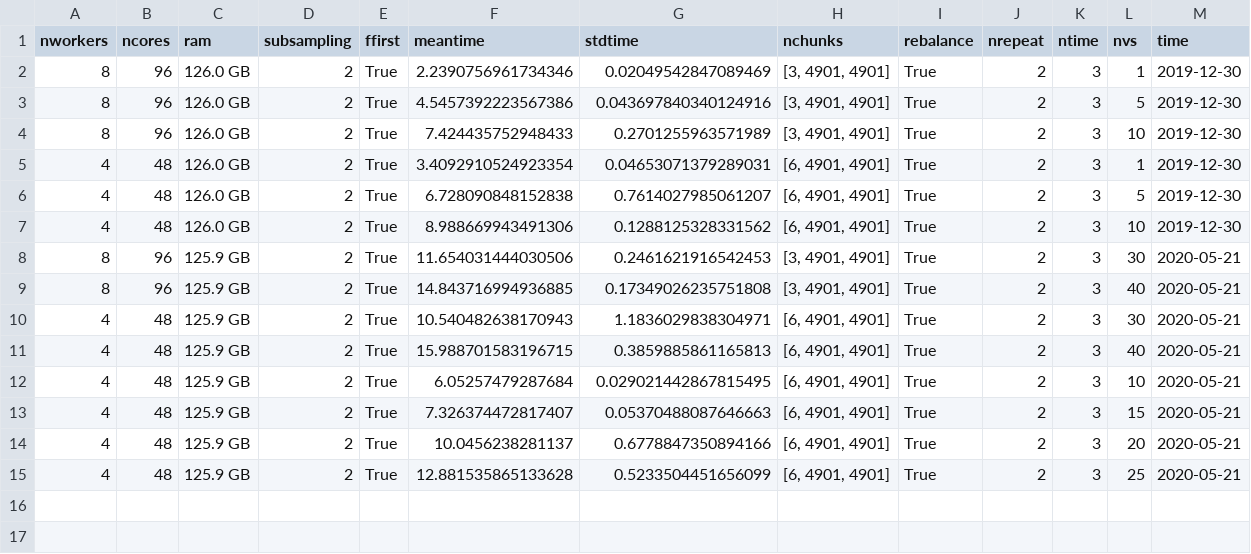
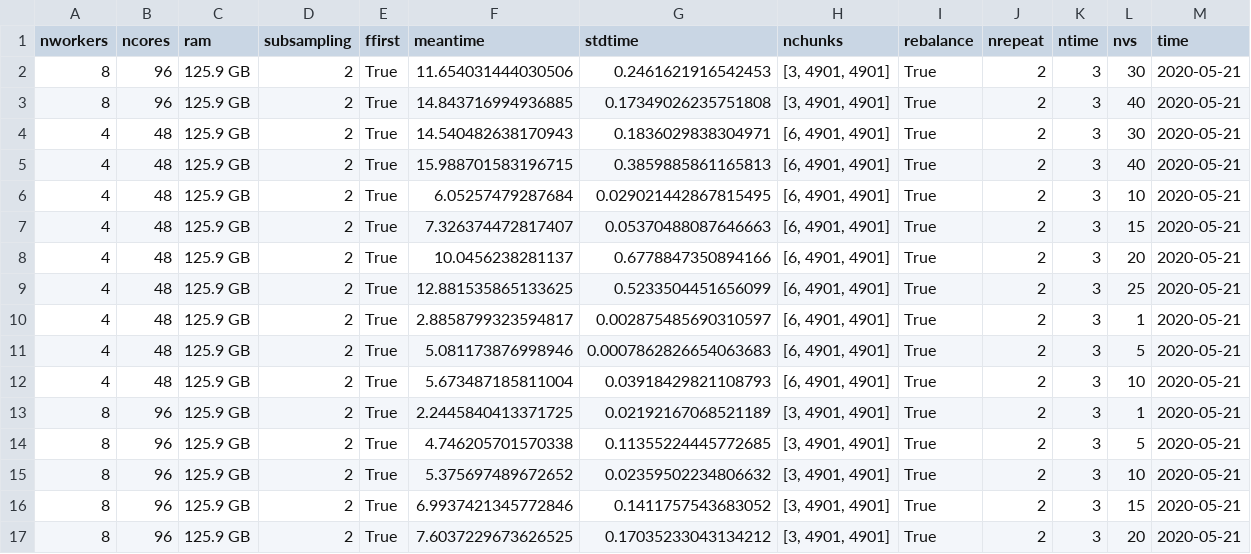
Before and after one commit to DIG-Kaust/MDC-HPC, a CSV file: Benchmarks/benchmark_forwmulti.csv, drawn as a sheet.

Commit message:
Finalized benchmark for multiple virtual points

```diff
--- a/Benchmarks/benchmark_forwmulti.csv
+++ b/Benchmarks/benchmark_forwmulti.csv
@@ -1,11 +1,5 @@
 nworkers,ncores,ram,subsampling,ffirst,meantime,stdtime,nchunks,rebalance,nrepeat,ntime,nvs,time
-8,96,126.0 GB,2,True,2.2390756961734346,0.02049542847089469,"[3, 4901, 4901]",True,2,3,1,2019-12-30
-8,96,126.0 GB,2,True,4.5457392223567386,0.043697840340124916,"[3, 4901, 4901]",True,2,3,5,2019-12-30
-8,96,126.0 GB,2,True,7.424435752948433,0.2701255963571989,"[3, 4901, 4901]",True,2,3,10,2019-12-30
-4,48,126.0 GB,2,True,3.4092910524923354,0.04653071379289031,"[6, 4901, 4901]",True,2,3,1,2019-12-30
-4,48,126.0 GB,2,True,6.728090848152838,0.7614027985061207,"[6, 4901, 4901]",True,2,3,5,2019-12-30
-4,48,126.0 GB,2,True,8.988669943491306,0.1288125328331562,"[6, 4901, 4901]",True,2,3,10,2019-12-30
 8,96,125.9 GB,2,True,11.654031444030506,0.2461621916542453,"[3, 4901, 4901]",True,2,3,30,2020-05-21
 8,96,125.9 GB,2,True,14.843716994936885,0.17349026235751808,"[3, 4901, 4901]",True,2,3,40,2020-05-21
-4,48,125.9 GB,2,True,10.540482638170943,1.1836029838304971,"[6, 4901, 4901]",True,2,3,30,2020-05-21
+4,48,125.9 GB,2,True,14.540482638170943,0.1836029838304971,"[6, 4901, 4901]",True,2,3,30,2020-05-21
 4,48,125.9 GB,2,True,15.988701583196715,0.3859885861165813,"[6, 4901, 4901]",True,2,3,40,2020-05-21
@@ -14,2 +8,10 @@ nworkers,ncores,ram,subsampling,ffirst,meantime,stdtime,nchunks,rebalance,nrepea
 4,48,125.9 GB,2,True,10.0456238281137,0.6778847350894166,"[6, 4901, 4901]",True,2,3,20,2020-05-21
-4,48,125.9 GB,2,True,12.881535865133628,0.5233504451656099,"[6, 4901, 4901]",True,2,3,25,2020-05-21
+4,48,125.9 GB,2,True,12.881535865133625,0.5233504451656099,"[6, 4901, 4901]",True,2,3,25,2020-05-21
+4,48,125.9 GB,2,True,2.8858799323594817,0.002875485690310597,"[6, 4901, 4901]",True,2,3,1,2020-05-21
+4,48,125.9 GB,2,True,5.081173876998946,0.0007862826654063683,"[6, 4901, 4901]",True,2,3,5,2020-05-21
+4,48,125.9 GB,2,True,5.673487185811004,0.03918429821108793,"[6, 4901, 4901]",True,2,3,10,2020-05-21
+8,96,125.9 GB,2,True,2.2445840413371725,0.02192167068521189,"[3, 4901, 4901]",True,2,3,1,2020-05-21
+8,96,125.9 GB,2,True,4.746205701570338,0.11355224445772685,"[3, 4901, 4901]",True,2,3,5,2020-05-21
+8,96,125.9 GB,2,True,5.375697489672652,0.02359502234806632,"[3, 4901, 4901]",True,2,3,10,2020-05-21
+8,96,125.9 GB,2,True,6.9937421345772846,0.1411757543683052,"[3, 4901, 4901]",True,2,3,15,2020-05-21
+8,96,125.9 GB,2,True,7.6037229673626525,0.17035233043134212,"[3, 4901, 4901]",True,2,3,20,2020-05-21
```
Also changed, not shown: Benchmarks/benchmark_adjmulti.csv, 4 other files.
